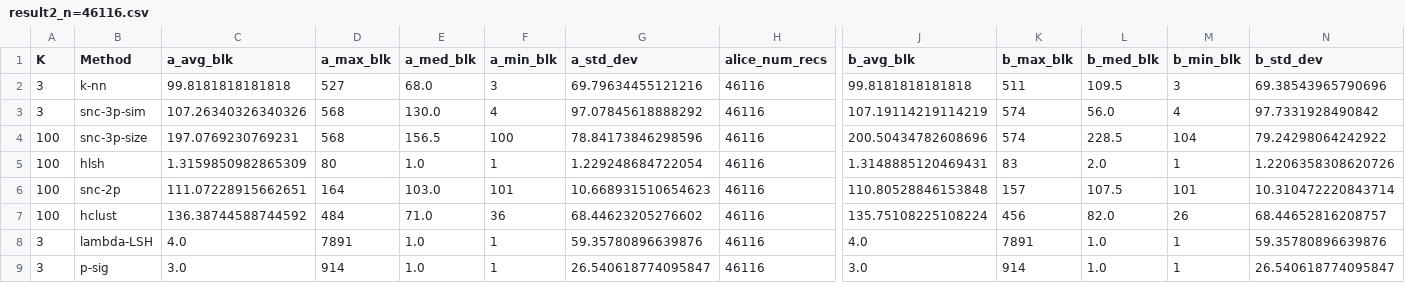
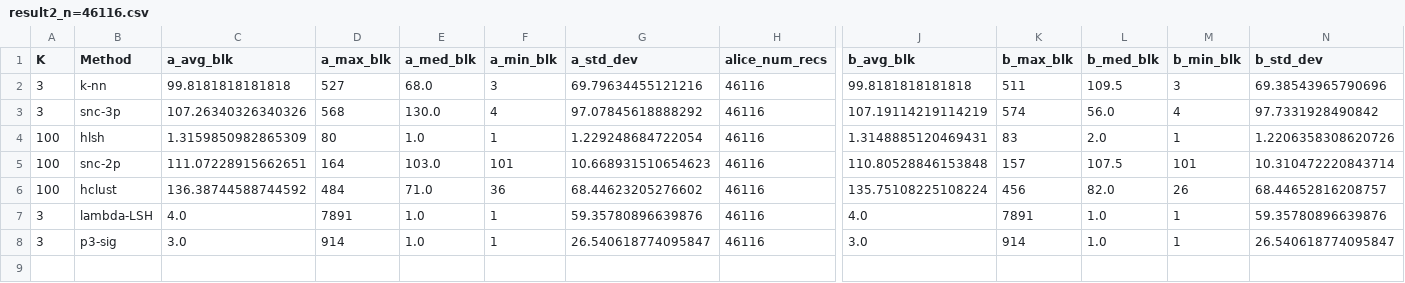
Before and after one commit to joyceyuu/pprlblock, a CSV file: result2_n=46116.csv, drawn as a sheet; only a part is shown, gaps mark what is left out; removed rows and columns are numbered as before the commit, all else as after; rows hold the shown columns only; the diff names each change by its address in the sheet, - before the commit and + after, or states it on an @@ line.

```diff
--- a/result2_n=46116.csv
+++ b/result2_n=46116.csv
-B3 (Method): snc-3p-sim
+B3 (Method): snc-3p
-row 4: 100 | snc-3p-size | 197.0769230769231 | 568 | 156.5 | 100 | 78.84173846298596 | 46116 | 200.50434782608696 | 574 | 228.5 | 104 | 79.24298064242922
-B8 (Method): p-sig
+B8 (Method): p3-sig
```
Also changed, not shown: 7 other files.
